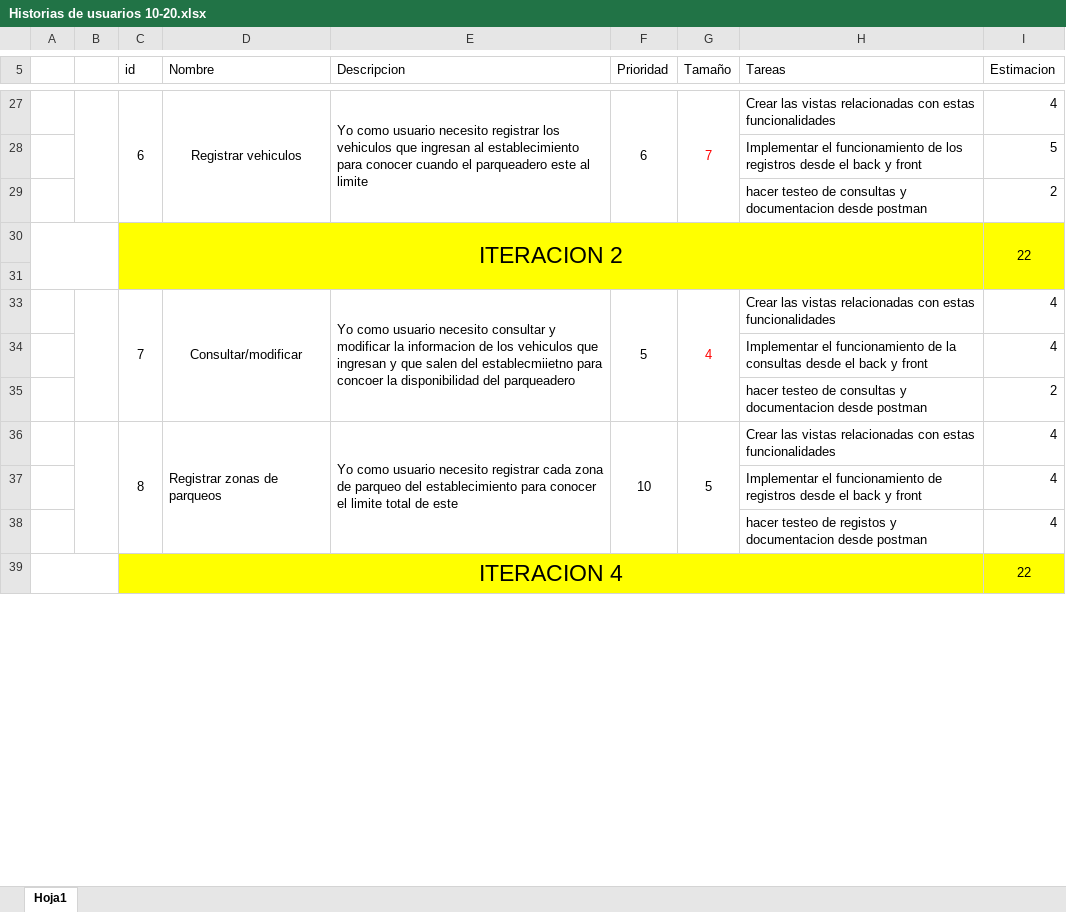
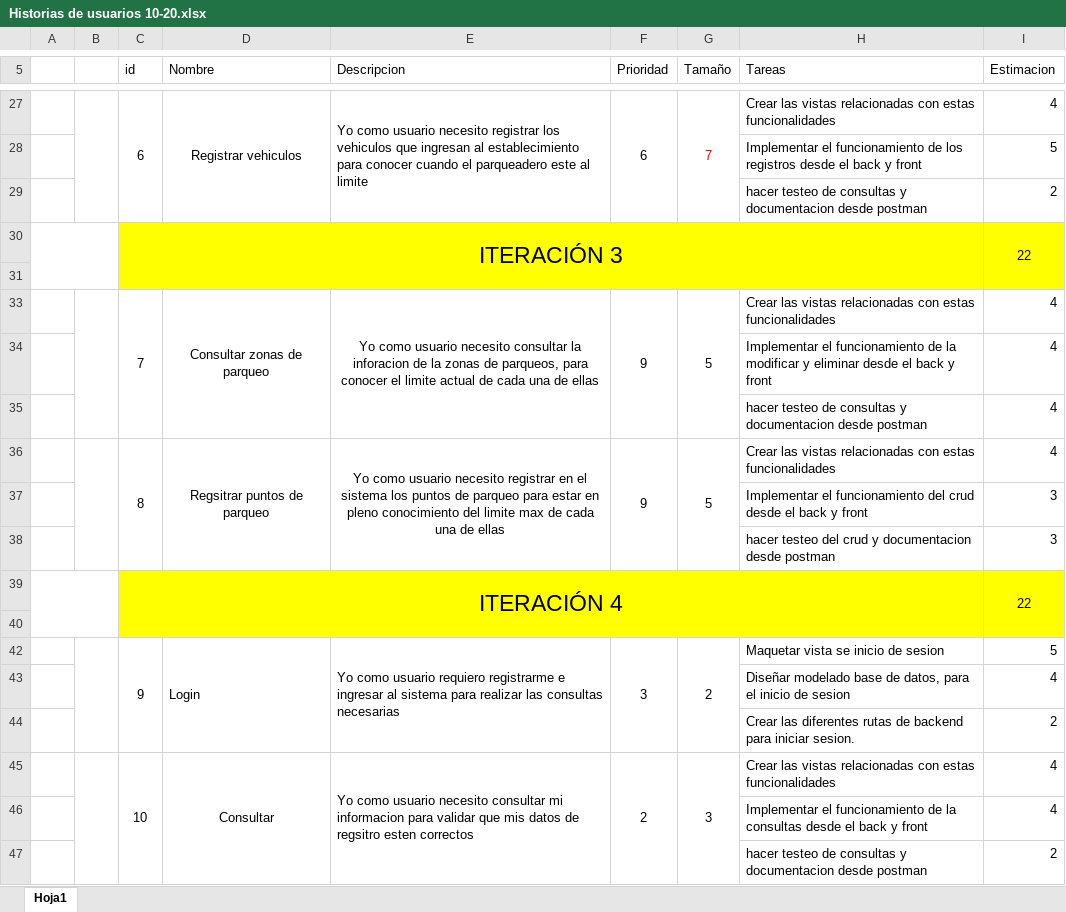
Before and after one commit to unk217/IZZI-PARKING, an Excel workbook: Document/Historias de usuarios 10-20.xlsx, sheet Hoja1, drawn as a sheet; only a part is shown, gaps mark what is left out; values as stored, in another font and other column widths than the file's, no borders; removed rows and columns are numbered as before the commit, all else as after; the diff covers the shown part only; the diff names each change by its address in the sheet, - before the commit and + after, or states it on an @@ line.

Commit message:
Update Historias de usuarios 10-20.xlsx
Organización de iteraciones

```diff
--- a/Document/Historias de usuarios 10-20.xlsx (sheet Hoja1)
+++ b/Document/Historias de usuarios 10-20.xlsx (sheet Hoja1)
-C30 (id): ITERACION 2
+C30 (id): ITERACIÓN 3
-B33:B35 merged
+B33:B35 merged
-C33:C35 merged
+C33:C35 merged
-D33 (Nombre): Consultar/modificar
+D33 (Nombre): Consultar zonas de parqueo
-D33:D35 merged
+D33:D35 merged
-E33 (Descripcion): …necesito consultar y modificar la informacion de los vehiculos que ingresan y que salen del establecmiietno para concoer la disponibilidad del parqueadero
+E33 (Descripcion): …necesito consultar la inforacion de la zonas de parqueos, para conocer el limite actual de cada una de ellas
-E33 alignment: left
+E33 alignment: center
-E33:E35 merged
+E33:E35 merged
-F33 (Prioridad): 5
+F33 (Prioridad): 9
-F33:F35 merged
+F33:F35 merged
-G33 (Tamaño): 4
+G33 (Tamaño): 5
-G33 text colour: #FF0000
+G33 text colour: black
-G33:G35 merged
+G33:G35 merged
@@ row 43 moved to row 34: Implementar el funcionamiento de la modi… @@
@@ row 44 moved to row 35: hacer testeo de consultas y documentacio… @@
+row 36:  |  | 8 | Regsitrar puntos de parqueo | Yo como usuario necesito registrar en el sistema los puntos de parqueo para estar en pleno conocimiento del limite max de cada una de ellas | 9 | 5 | Crear las vistas relacionadas con estas funcionalidades | 4
@@ row 46 moved to row 37: Implementar el funcionamiento del crud d… @@
@@ row 47 moved to row 38: hacer testeo del crud y documentacion de… @@
+row 39:  |  | ITERACIÓN 4 |  |  |  |  |  | 22
+row 40: (empty)
+row 42:  |  | 9 | Login | Yo como usuario requiero registrarme e ingresar al sistema para realizar las consultas necesarias | 3 | 2 | Maquetar vista se inicio de sesion | 5
@@ row 7 moved to row 43: Diseñar modelado base de datos, para el … @@
@@ row 8 moved to row 44: Crear las diferentes rutas de backend pa… @@
+row 45:  |  | 10 | Consultar | Yo como usuario necesito consultar mi informacion para validar que mis datos de regsitro esten correctos | 2 | 3 | Crear las vistas relacionadas con estas funcionalidades | 4
-row 36:  |  | 8 | Registrar zonas de parqueos | Yo como usuario necesito registrar cada zona de parqueo del establecimiento para conocer el limite total de este | 10 | 5 | Crear las vistas relacionadas con estas funcionalidades | 4
@@ row 37 moved to row 19: Implementar el funcionamiento de registr… @@
@@ row 38 moved to row 20: hacer testeo de registos y documentacion… @@
-row 39:  |  | ITERACION 4 |  |  |  |  |  | 22
```
Also changed, not shown: 5 added rows, 8 removed rows, 4 moved rows, 10 edited cells, cell formats and merged cells elsewhere in this sheet, formulas that keep their value.
